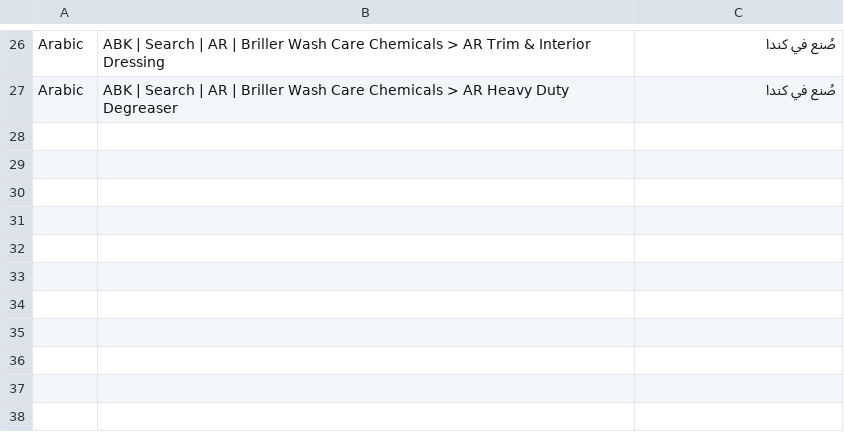
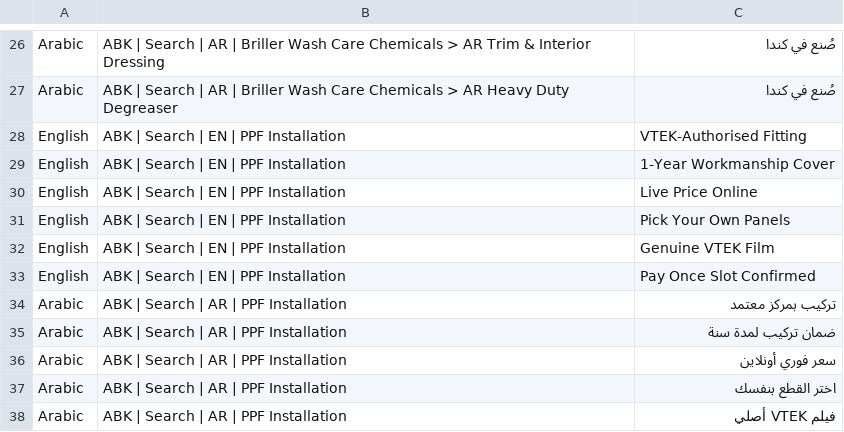
Before and after one commit to ammanabbasi/Qatar-website, a CSV file: marketing/google-ads/import/07-callouts.csv, drawn as a sheet; only a part is shown, gaps mark what is left out; the diff names each change by its address in the sheet, - before the commit and + after, or states it on an @@ line.

```diff
--- a/marketing/google-ads/import/07-callouts.csv
+++ b/marketing/google-ads/import/07-callouts.csv
+row 28: English | ABK | Search | EN | PPF Installation | VTEK-Authorised Fitting
+row 29: English | ABK | Search | EN | PPF Installation | 1-Year Workmanship Cover
+row 30: English | ABK | Search | EN | PPF Installation | Live Price Online
+row 31: English | ABK | Search | EN | PPF Installation | Pick Your Own Panels
+row 32: English | ABK | Search | EN | PPF Installation | Genuine VTEK Film
+row 33: English | ABK | Search | EN | PPF Installation | Pay Once Slot Confirmed
+row 34: Arabic | ABK | Search | AR | PPF Installation | تركيب بمركز معتمد
+row 35: Arabic | ABK | Search | AR | PPF Installation | ضمان تركيب لمدة سنة
+row 36: Arabic | ABK | Search | AR | PPF Installation | سعر فوري أونلاين
+row 37: Arabic | ABK | Search | AR | PPF Installation | اختر القطع بنفسك
+row 38: Arabic | ABK | Search | AR | PPF Installation | فيلم VTEK أصلي
```
Also changed, not shown: marketing/google-ads/campaign-settings.csv, marketing/google-ads/import/01-campaigns.csv, 18 other files.
